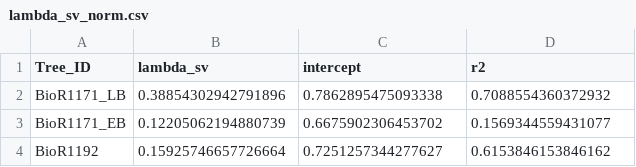
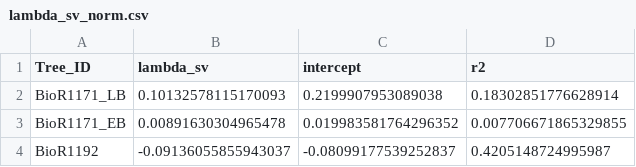
Before and after one commit to tbaugh323/TRF_cacao_hydraulics, a CSV file: data/sap_flow/lambda_sv_norm.csv, drawn as a sheet.

Commit message:
Final section of sap flow data

```diff
--- a/data/sap_flow/lambda_sv_norm.csv
+++ b/data/sap_flow/lambda_sv_norm.csv
@@ -1,4 +1,4 @@
 Tree_ID,lambda_sv,intercept,r2
-BioR1171_LB,0.38854302942791896,0.7862895475093338,0.7088554360372932
-BioR1171_EB,0.12205062194880739,0.6675902306453702,0.1569344559431077
-BioR1192,0.15925746657726664,0.7251257344277627,0.6153846153846162
+BioR1171_LB,0.10132578115170093,0.2199907953089038,0.18302851776628914
+BioR1171_EB,0.00891630304965478,0.019983581764296352,0.007706671865329855
+BioR1192,-0.09136055855943037,-0.08099177539252837,0.4205148724995987
```
Also changed, not shown: 31 other files.
